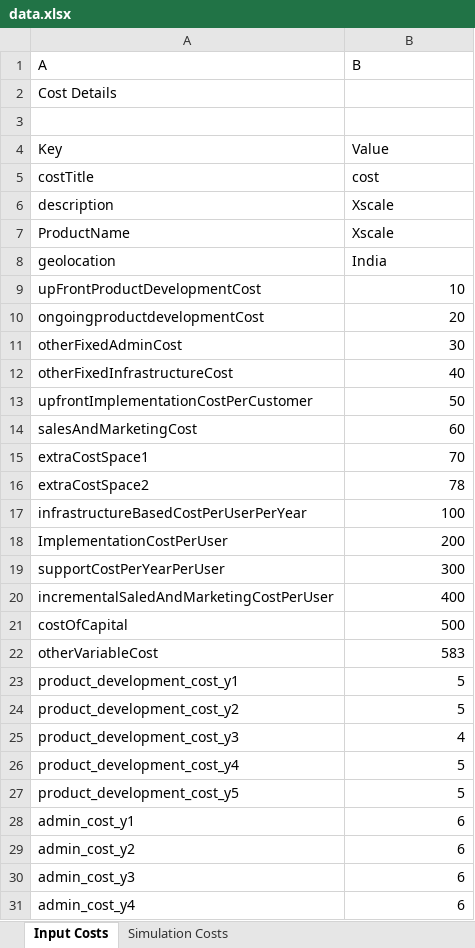
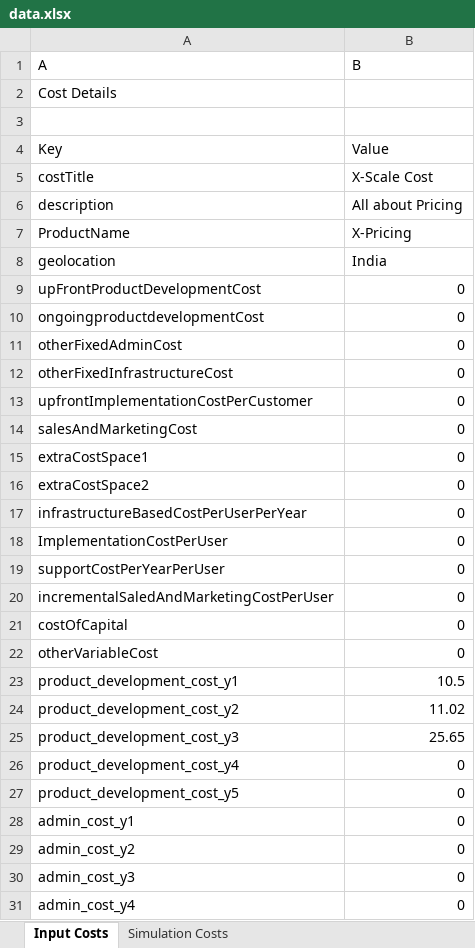
Before and after one commit to nikhilkumar50/Xscale1, an Excel workbook: backend/downloads/data.xlsx, sheet Input Costs, drawn as a sheet; only a part is shown; values as stored, in another font and other column widths than the file's, no borders; the diff covers the shown part only; the diff names each change by its address in the sheet, - before the commit and + after, or states it on an @@ line.

```diff
--- a/backend/downloads/data.xlsx (sheet Input Costs)
+++ b/backend/downloads/data.xlsx (sheet Input Costs)
-B5 (B): cost
+B5 (B): X-Scale Cost
-B6 (B): Xscale
+B6 (B): All about Pricing
-B7 (B): Xscale
+B7 (B): X-Pricing
-B9 (B): 10
+B9 (B): 0
-B10 (B): 20
+B10 (B): 0
-B11 (B): 30
+B11 (B): 0
-B12 (B): 40
+B12 (B): 0
-B13 (B): 50
+B13 (B): 0
-B14 (B): 60
+B14 (B): 0
-B15 (B): 70
+B15 (B): 0
-B16 (B): 78
+B16 (B): 0
-B17 (B): 100
+B17 (B): 0
-B18 (B): 200
+B18 (B): 0
-B19 (B): 300
+B19 (B): 0
-B20 (B): 400
+B20 (B): 0
-B21 (B): 500
+B21 (B): 0
-B22 (B): 583
+B22 (B): 0
-B23 (B): 5
+B23 (B): 10.5
-B24 (B): 5
+B24 (B): 11.02
-B25 (B): 4
+B25 (B): 25.65
-B26:B27 (B): 5
+B26:B27 (B): 0
-B28:B31 (B): 6
+B28:B31 (B): 0
```
Also changed, not shown: 51 edited cells elsewhere in this sheet, sheet Simulation Costs, 4 other files.
